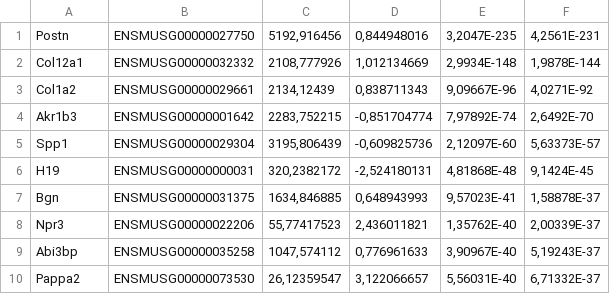
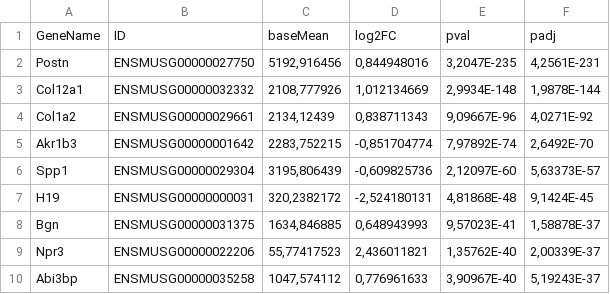
Before and after one commit to vgilbart/RShiny_DMV, a CSV file: exemple/small_exemple.csv, drawn as a sheet; removed rows and columns are numbered as before the commit, all else as after; the diff names each change by its address in the sheet, - before the commit and + after, or states it on an @@ line.

```diff
--- a/exemple/small_exemple.csv
+++ b/exemple/small_exemple.csv
+row 1: GeneName | ID | baseMean | log2FC | pval | padj
-row 10: Pappa2 | ENSMUSG00000073530 | 26,12359547 | 3,122066657 | 5,56031E-40 | 6,71332E-37
```
Also changed, not shown: exemple/exemple.csv, 1 other file.
